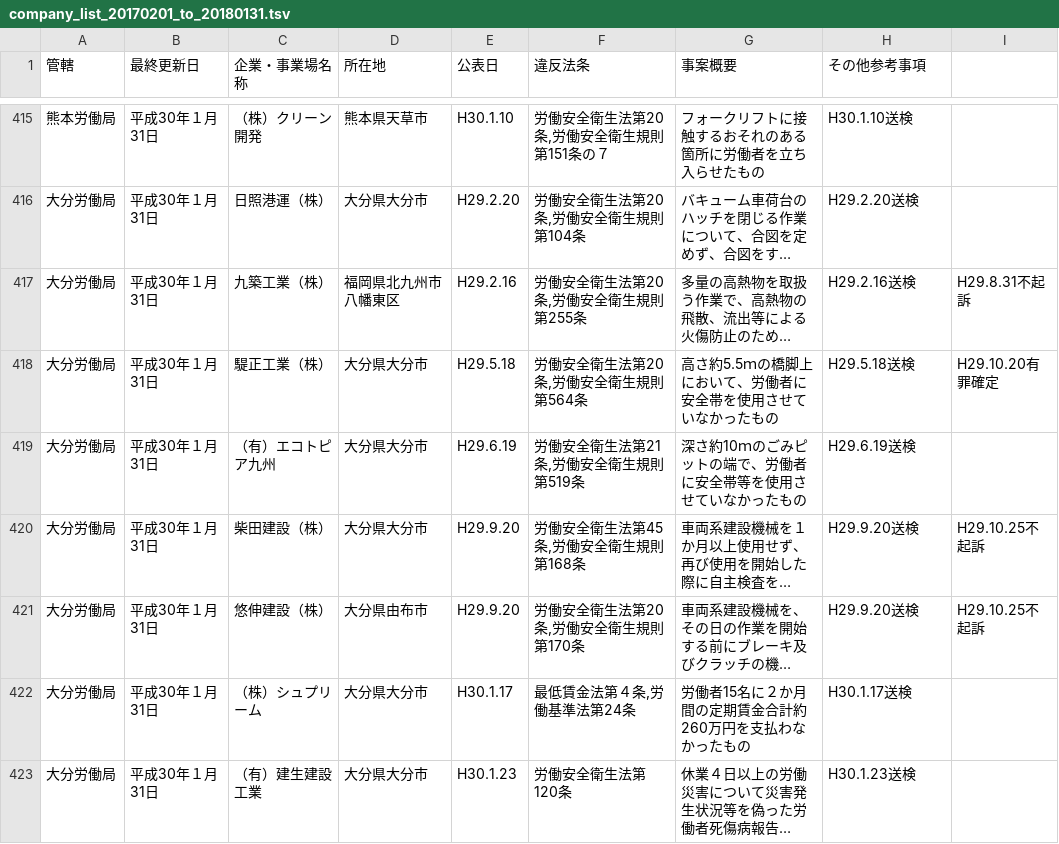
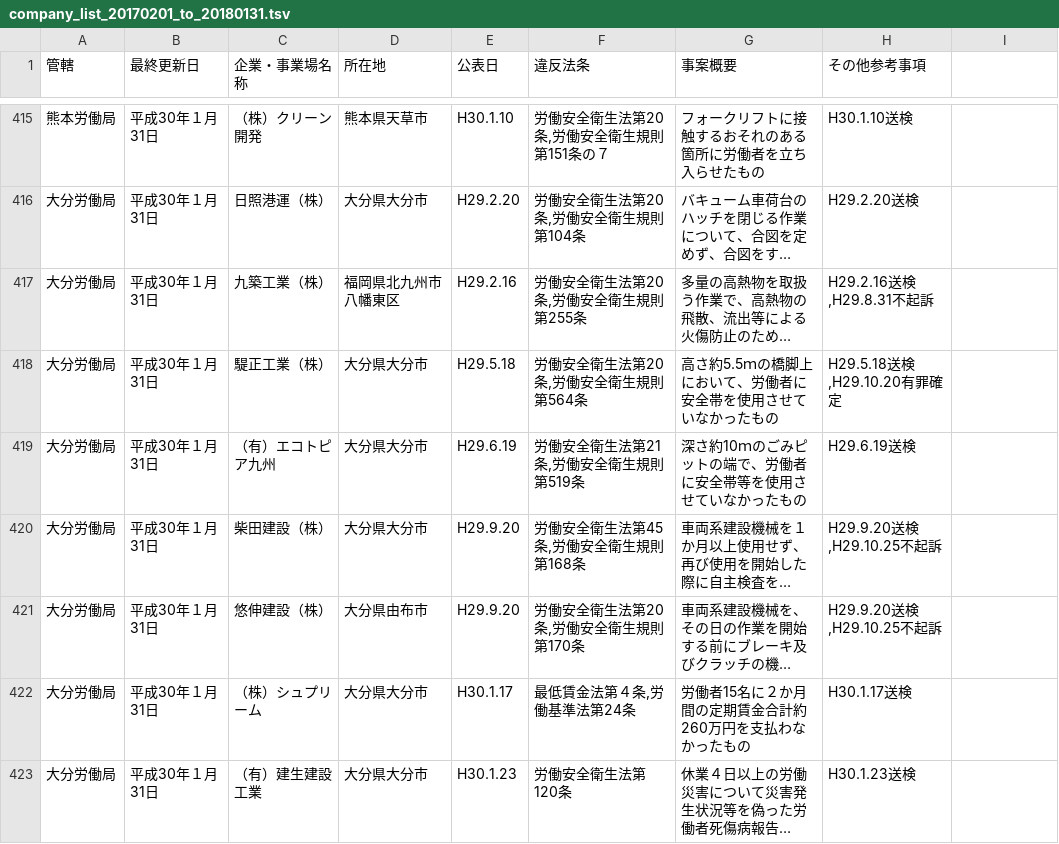
Before and after one commit to nyampire/jp_labor_act_illegal_list, a TSV file: company_list_20170201_to_20180131.tsv, drawn as a sheet; only a part is shown, gaps mark what is left out; long unchanged cells end in …; the diff covers the shown part only; the diff names each change by its address in the sheet, - before the commit and + after, or states it on an @@ line.

Commit message:
merge note columns of company_list_20170201_to_20180131.tsv

```diff
--- a/company_list_20170201_to_20180131.tsv
+++ b/company_list_20170201_to_20180131.tsv
-H417 (その他参考事項): H29.2.16送検
+H417 (その他参考事項): H29.2.16送検,H29.8.31不起訴
-I417: H29.8.31不起訴
+I417: (empty)
-H418 (その他参考事項): H29.5.18送検
+H418 (その他参考事項): H29.5.18送検,H29.10.20有罪確定
-I418: H29.10.20有罪確定
+I418: (empty)
-H420:H421 (その他参考事項): H29.9.20送検
+H420:H421 (その他参考事項): H29.9.20送検,H29.10.25不起訴
-I420:I421: H29.10.25不起訴
+I420:I421: (empty)
```
Also changed, not shown: 32 edited cells elsewhere in this file.
